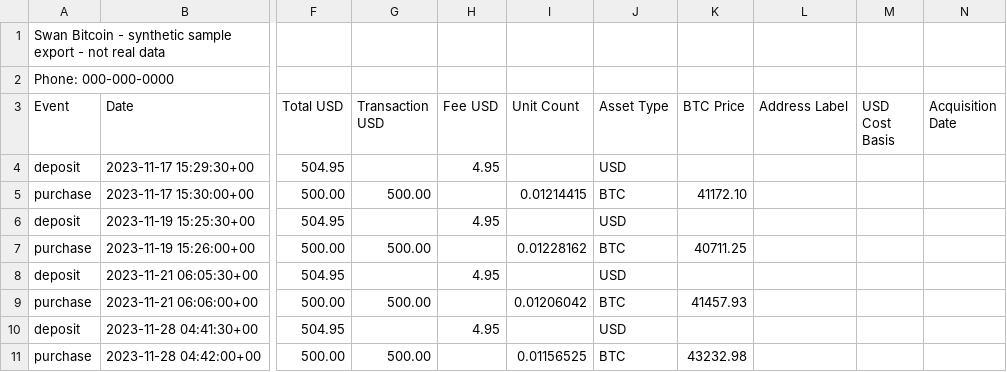
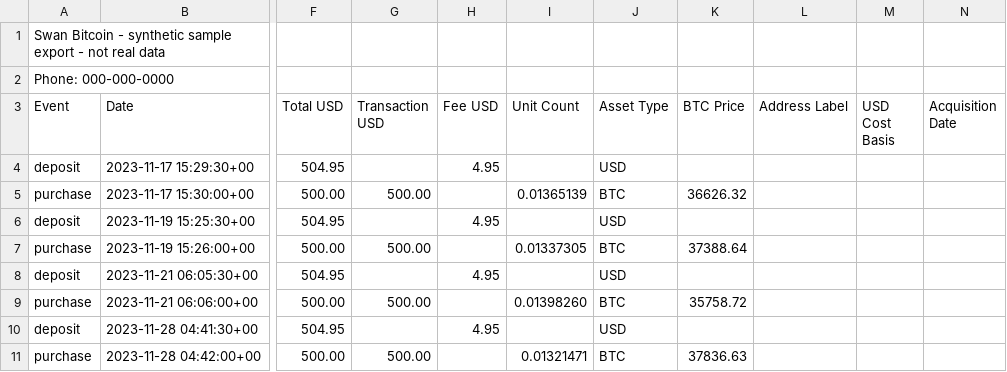
Before and after one commit to ellokojavi/sats-stacker, a CSV file: data/raw/Swan/swan-transfers.csv, drawn as a sheet; only a part is shown, gaps mark what is left out; the diff names each change by its address in the sheet, - before the commit and + after, or states it on an @@ line.

```diff
--- a/data/raw/Swan/swan-transfers.csv
+++ b/data/raw/Swan/swan-transfers.csv
-I5 (Unit Count): 0.01214415
+I5 (Unit Count): 0.01365139
-K5 (BTC Price): 41172.10
+K5 (BTC Price): 36626.32
-I7 (Unit Count): 0.01228162
+I7 (Unit Count): 0.01337305
-K7 (BTC Price): 40711.25
+K7 (BTC Price): 37388.64
-I9 (Unit Count): 0.01206042
+I9 (Unit Count): 0.01398260
-K9 (BTC Price): 41457.93
+K9 (BTC Price): 35758.72
-I11 (Unit Count): 0.01156525
+I11 (Unit Count): 0.01321471
-K11 (BTC Price): 43232.98
+K11 (BTC Price): 37836.63
```
Also changed, not shown: data/raw/CashApp/cashapp-bitcoin-report.csv, data/raw/Coinbase/coinbase-transactions.csv, 5 other files.
